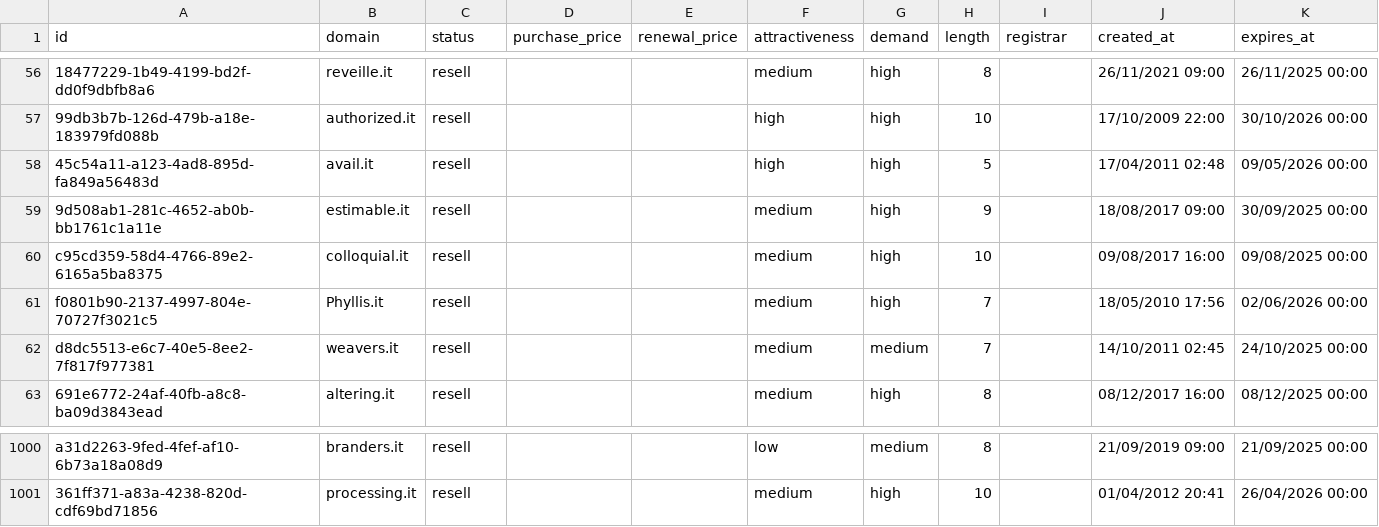
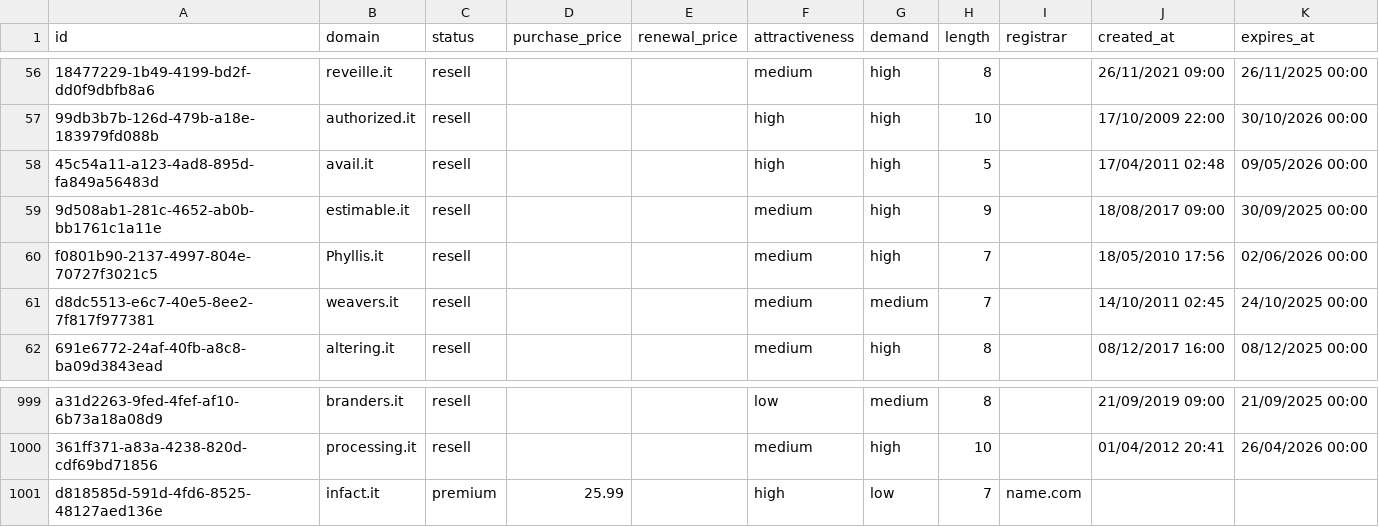
Before and after one commit to UniqueDomains/it-oneword-domains, a CSV file: it.csv, drawn as a sheet; only a part is shown, gaps mark what is left out; removed rows and columns are numbered as before the commit, all else as after; the diff names each change by its address in the sheet, - before the commit and + after, or states it on an @@ line.

Commit message:
Domains update

```diff
--- a/it.csv
+++ b/it.csv
-row 60: c95cd359-58d4-4766-89e2-6165a5ba8375 | colloquial.it | resell |  |  | medium | high | 10 |  | 09/08/2017 16:00 | 09/08/2025 00:00
+row 1001: d818585d-591d-4fd6-8525-48127aed136e | infact.it | premium | 25.99 |  | high | low | 7 | name.com
```
Also changed, not shown: 4 other files.
